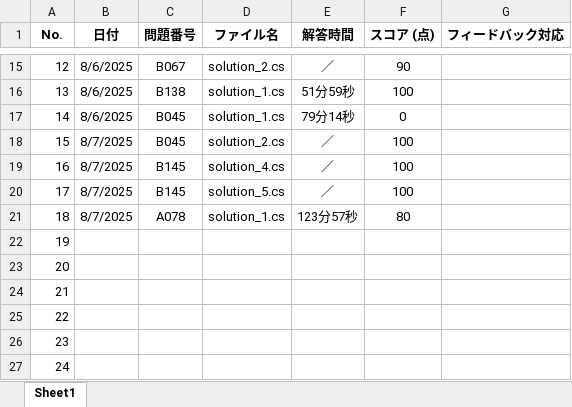
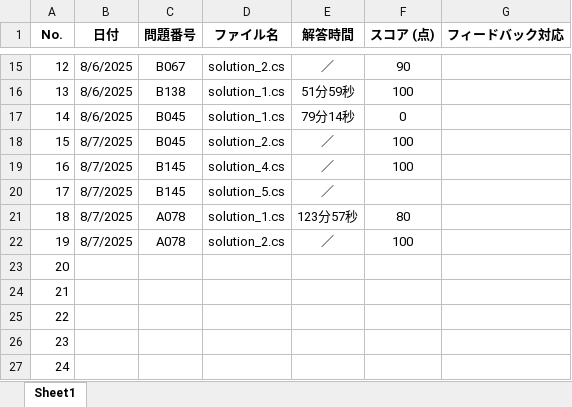
Before and after one commit to a-saito-comsco/Paiza-Training, an Excel workbook: paiza-training/02_スキルチェック一覧.xlsx, sheet Sheet1, drawn as a sheet; only a part is shown, gaps mark what is left out; values as stored, in another font and other column widths than the file's, no borders; the diff names each change by its address in the sheet, - before the commit and + after, or states it on an @@ line.

```diff
--- a/paiza-training/02_スキルチェック一覧.xlsx (sheet Sheet1)
+++ b/paiza-training/02_スキルチェック一覧.xlsx (sheet Sheet1)
-F20 (スコア (点)): 100
+F20 (スコア (点)): (empty)
-B22 (日付): (empty)
+B22 (日付): 8/7/2025
-C22 (問題番号): (empty)
+C22 (問題番号): A078
-D22 (ファイル名): (empty)
+D22 (ファイル名): solution_2.cs
-E22 (解答時間): (empty)
+E22 (解答時間): ／
-F22 (スコア (点)): (empty)
+F22 (スコア (点)): 100
```
Also changed, not shown: 1 other file.
